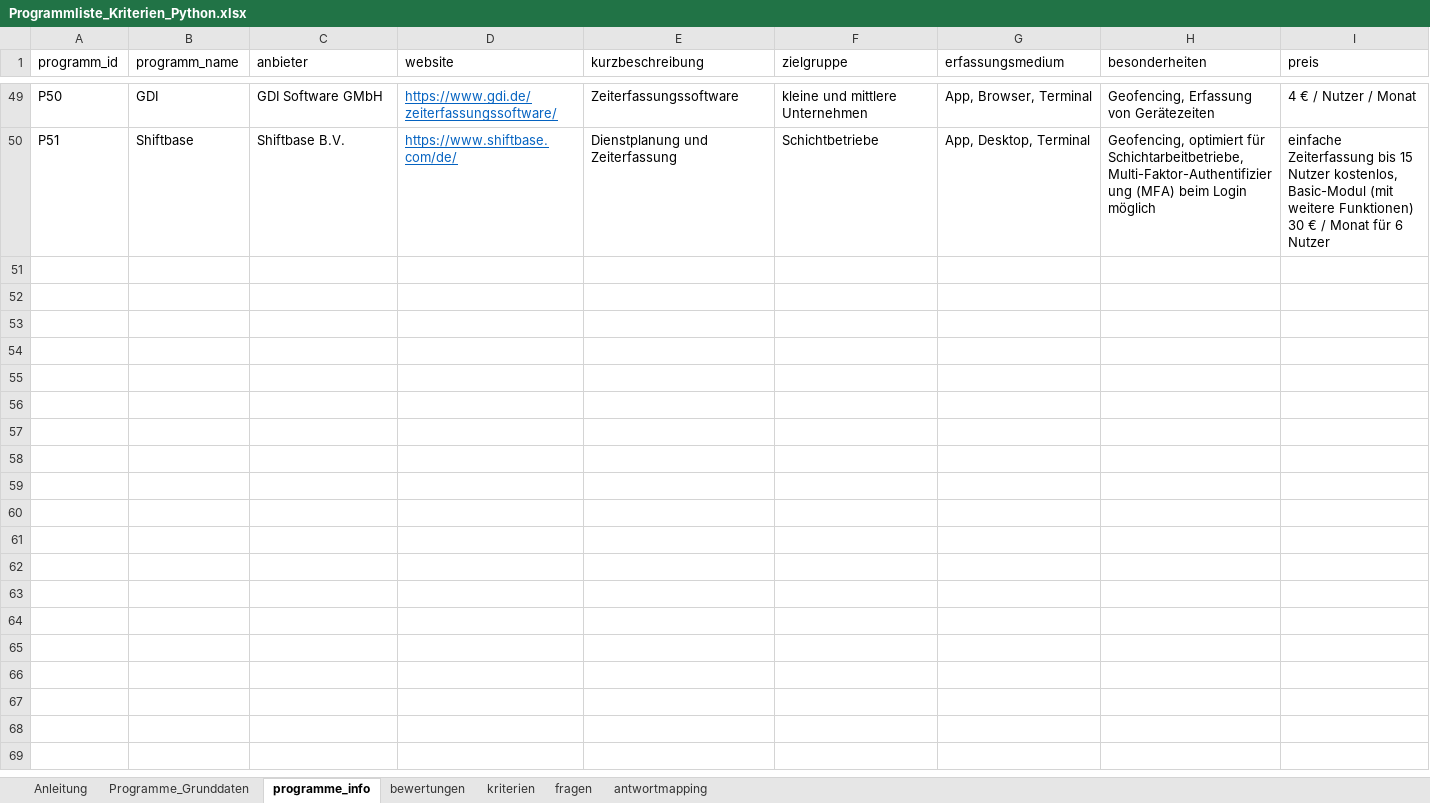
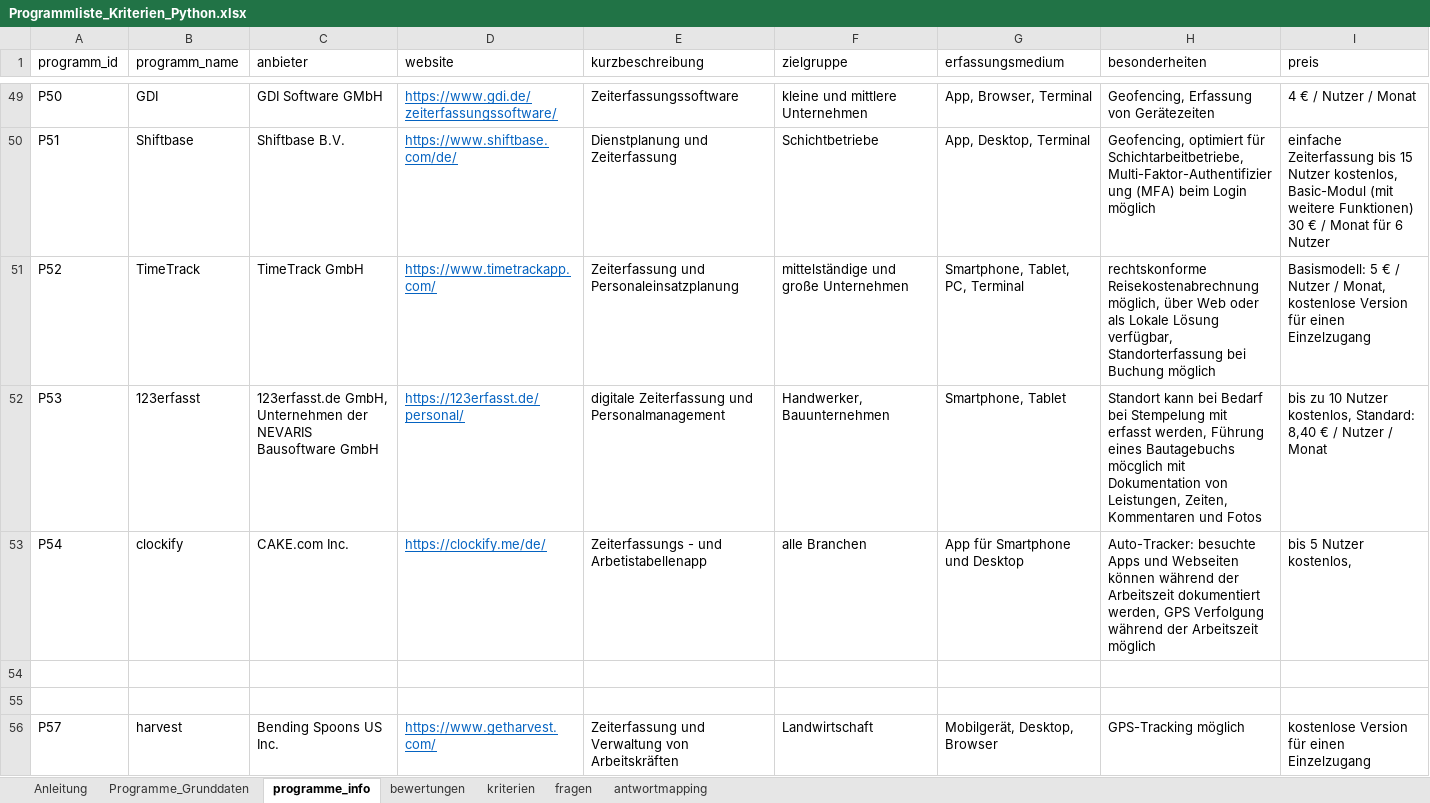
Before and after one commit to Clotti00/MatchZeit, an Excel workbook: data/Programmliste_Kriterien_Python.xlsx, sheet programme_info, drawn as a sheet; only a part is shown, gaps mark what is left out; values as stored, in another font and other column widths than the file's, no borders; the diff names each change by its address in the sheet, - before the commit and + after, or states it on an @@ line.

Commit message:
Info Fragezeichen

```diff
--- a/data/Programmliste_Kriterien_Python.xlsx (sheet programme_info)
+++ b/data/Programmliste_Kriterien_Python.xlsx (sheet programme_info)
+row 51: P52 | TimeTrack | TimeTrack GmbH | https://www.timetrackapp.com/ | Zeiterfassung und Personaleinsatzplanung | mittelständige und große Unternehmen | Smartphone, Tablet, PC, Terminal | rechtskonforme Reisekostenabrechnung möglich, über Web oder als Lokale Lösung verfügbar, Standorterfassung bei Buchung möglich | Basismodell: 5 € / Nutzer / Monat, kostenlose Version für einen Einzelzugang
+row 52: P53 | 123erfasst | 123erfasst.de GmbH, Unternehmen der NEVARIS Bausoftware GmbH | https://123erfasst.de/personal/ | digitale Zeiterfassung und Personalmanagement | Handwerker, Bauunternehmen | Smartphone, Tablet | Standort kann bei Bedarf bei Stempelung mit erfasst werden, Führung eines Bautagebuchs möcglich mit Dokumentation von Leistungen, Zeiten, Kommentaren und Fotos | bis zu 10 Nutzer kostenlos, Standard: 8,40 € / Nutzer / Monat
+row 53: P54 | clockify | CAKE.com Inc. | https://clockify.me/de/ | Zeiterfassungs - und Arbetistabellenapp | alle Branchen | App für Smartphone und Desktop | Auto-Tracker: besuchte Apps und Webseiten können während der Arbeitszeit dokumentiert werden, GPS Verfolgung während der Arbeitszeit möglich | bis 5 Nutzer kostenlos,
+row 54: (empty)
+row 55: (empty)
+row 56: P57 | harvest | Bending Spoons US Inc. | https://www.getharvest.com/ | Zeiterfassung und Verwaltung von Arbeitskräften | Landwirtschaft | Mobilgerät, Desktop, Browser | GPS-Tracking möglich | kostenlose Version für einen Einzelzugang
```
Also changed, not shown: sheet Programme_Grunddaten, sheet bewertungen, sheet fragen, 2 other files.
